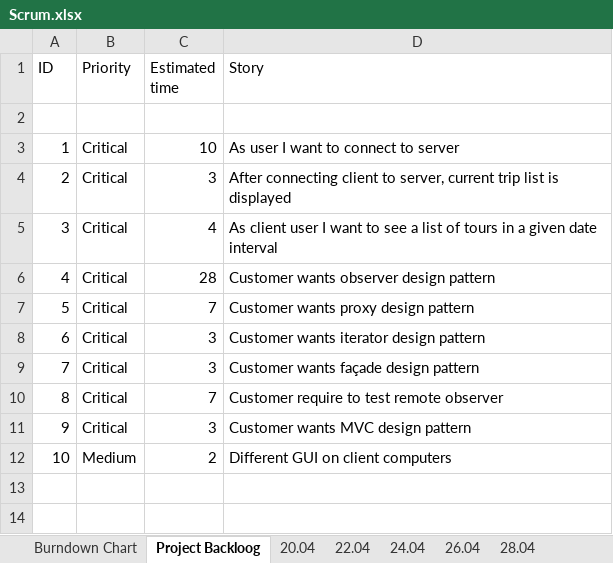
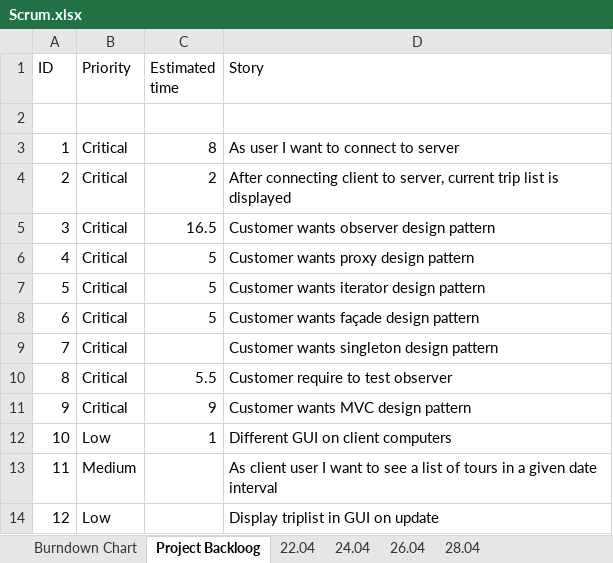
Before and after one commit to Andreea-Buturca/SDJ, an Excel workbook: Documentation/Scrum.xlsx, sheet Project Backloog, drawn as a sheet; values as stored, in another font and other column widths than the file's, no borders; removed rows and columns are numbered as before the commit, all else as after; the diff names each change by its address in the sheet, - before the commit and + after, or states it on an @@ line.

```diff
--- a/Documentation/Scrum.xlsx (sheet Project Backloog)
+++ b/Documentation/Scrum.xlsx (sheet Project Backloog)
-sheet tab: 20.04
-C3 (Estimated time): 10
+C3 (Estimated time): 8
-C4 (Estimated time): 3
+C4 (Estimated time): 2
-row 5: 3 | Critical | 4 | As client user I want to see a list of tours in a given date interval
@@ column A (ID) renumbered between rows 5 and 8 @@
-C5 (Estimated time): 28
+C5 (Estimated time): 16.5
-C6 (Estimated time): 7
+C6 (Estimated time): 5
-C7:C8 (Estimated time): 3
+C7:C8 (Estimated time): 5
+row 9: 7 | Critical |  | Customer wants singleton design pattern
-C10 (Estimated time): 7
+C10 (Estimated time): 5.5
-D10 (Story): Customer require to test remote observer
+D10 (Story): Customer require to test observer
-C11 (Estimated time): 3
+C11 (Estimated time): 9
-B12 (Priority): Medium
+B12 (Priority): Low
-C12 (Estimated time): 2
+C12 (Estimated time): 1
+row 13: 11 | Medium |  | As client user I want to see a list of tours in a given date interval
+row 14: 12 | Low |  | Display triplist in GUI on update
```
Also changed, not shown: sheet Burndown Chart, sheet 28.04, sheet 26.04, sheet 22.04, sheet 24.04, formulas that keep their value, charts or pictures.
